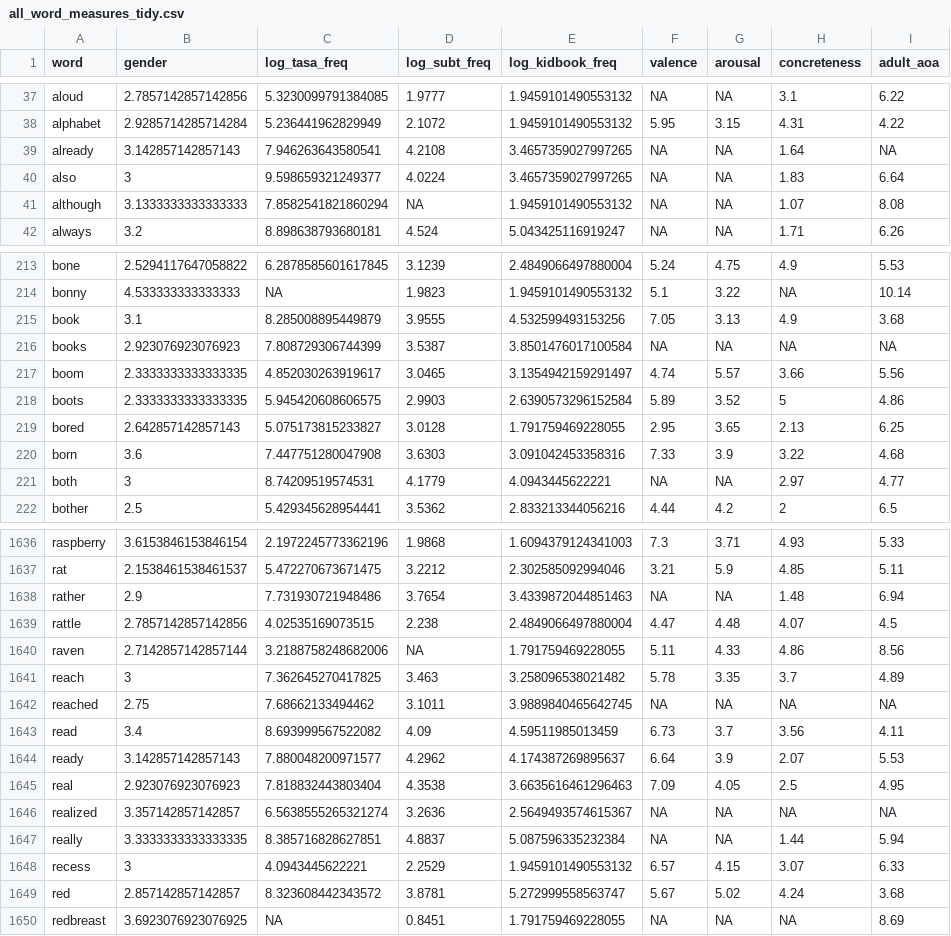
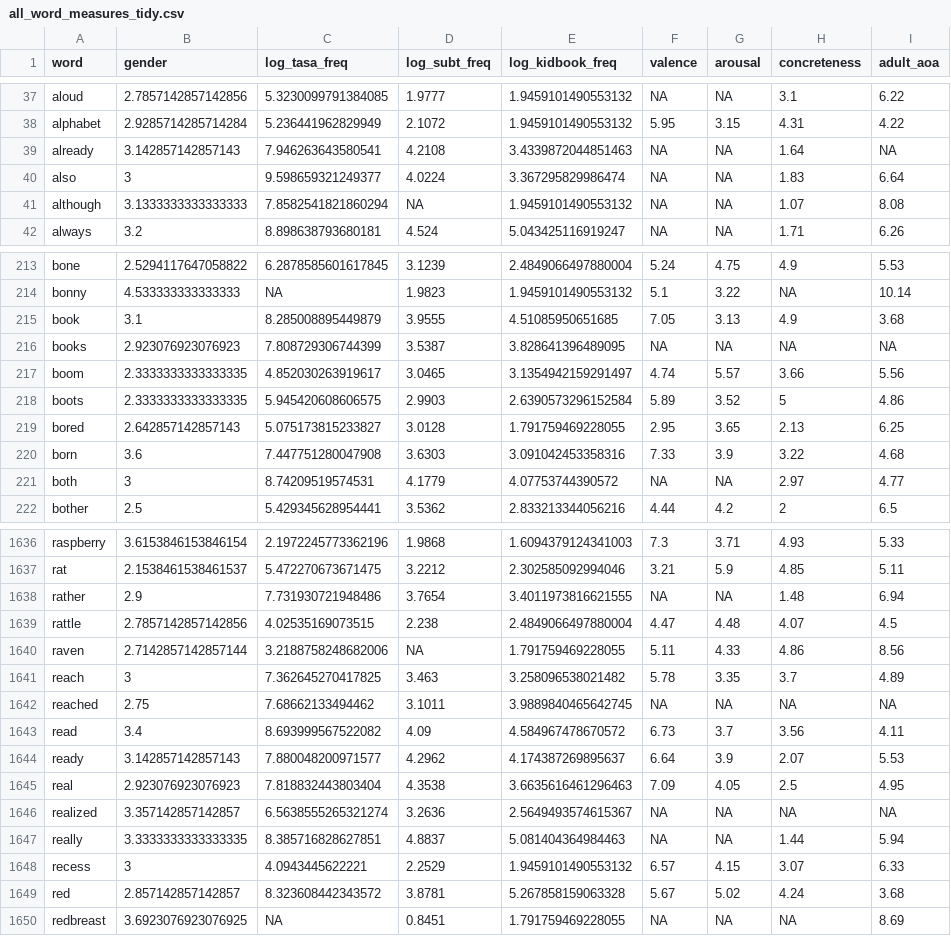
Before and after one commit to mllewis/WCBC_GENDER, a CSV file: data/processed/words/all_word_measures_tidy.csv, drawn as a sheet; only a part is shown, gaps mark what is left out; the diff covers the shown part only.

```diff
--- a/data/processed/words/all_word_measures_tidy.csv
+++ b/data/processed/words/all_word_measures_tidy.csv
@@ -38,4 +38,4 @@ aloud,2.7857142857142856,5.3230099791384085,1.9777,1.9459101490553132,NA,NA,3.1,
 alphabet,2.9285714285714284,5.236441962829949,2.1072,1.9459101490553132,5.95,3.15,4.31,4.22
-already,3.142857142857143,7.946263643580541,4.2108,3.4657359027997265,NA,NA,1.64,NA
-also,3,9.598659321249377,4.0224,3.4657359027997265,NA,NA,1.83,6.64
+already,3.142857142857143,7.946263643580541,4.2108,3.4339872044851463,NA,NA,1.64,NA
+also,3,9.598659321249377,4.0224,3.367295829986474,NA,NA,1.83,6.64
 although,3.1333333333333333,7.8582541821860294,NA,1.9459101490553132,NA,NA,1.07,8.08
@@ -214,4 +214,4 @@ bone,2.5294117647058822,6.2878585601617845,3.1239,2.4849066497880004,5.24,4.75,4
 bonny,4.533333333333333,NA,1.9823,1.9459101490553132,5.1,3.22,NA,10.14
-book,3.1,8.285008895449879,3.9555,4.532599493153256,7.05,3.13,4.9,3.68
-books,2.923076923076923,7.808729306744399,3.5387,3.8501476017100584,NA,NA,NA,NA
+book,3.1,8.285008895449879,3.9555,4.51085950651685,7.05,3.13,4.9,3.68
+books,2.923076923076923,7.808729306744399,3.5387,3.828641396489095,NA,NA,NA,NA
 boom,2.3333333333333335,4.852030263919617,3.0465,3.1354942159291497,4.74,5.57,3.66,5.56
@@ -220,3 +220,3 @@ bored,2.642857142857143,5.075173815233827,3.0128,1.791759469228055,2.95,3.65,2.1
 born,3.6,7.447751280047908,3.6303,3.091042453358316,7.33,3.9,3.22,4.68
-both,3,8.74209519574531,4.1779,4.0943445622221,NA,NA,2.97,4.77
+both,3,8.74209519574531,4.1779,4.07753744390572,NA,NA,2.97,4.77
 bother,2.5,5.429345628954441,3.5362,2.833213344056216,4.44,4.2,2,6.5
@@ -1637,3 +1637,3 @@ raspberry,3.6153846153846154,2.1972245773362196,1.9868,1.6094379124341003,7.3,3.
 rat,2.1538461538461537,5.472270673671475,3.2212,2.302585092994046,3.21,5.9,4.85,5.11
-rather,2.9,7.731930721948486,3.7654,3.4339872044851463,NA,NA,1.48,6.94
+rather,2.9,7.731930721948486,3.7654,3.4011973816621555,NA,NA,1.48,6.94
 rattle,2.7857142857142856,4.02535169073515,2.238,2.4849066497880004,4.47,4.48,4.07,4.5
@@ -1642,3 +1642,3 @@ reach,3,7.362645270417825,3.463,3.258096538021482,5.78,3.35,3.7,4.89
 reached,2.75,7.68662133494462,3.1011,3.9889840465642745,NA,NA,NA,NA
-read,3.4,8.693999567522082,4.09,4.59511985013459,6.73,3.7,3.56,4.11
+read,3.4,8.693999567522082,4.09,4.584967478670572,6.73,3.7,3.56,4.11
 ready,3.142857142857143,7.880048200971577,4.2962,4.174387269895637,6.64,3.9,2.07,5.53
@@ -1646,5 +1646,5 @@ real,2.923076923076923,7.818832443803404,4.3538,3.6635616461296463,7.09,4.05,2.5
 realized,3.357142857142857,6.5638555265321274,3.2636,2.5649493574615367,NA,NA,NA,NA
-really,3.3333333333333335,8.385716828627851,4.8837,5.087596335232384,NA,NA,1.44,5.94
+really,3.3333333333333335,8.385716828627851,4.8837,5.081404364984463,NA,NA,1.44,5.94
 recess,3,4.0943445622221,2.2529,1.9459101490553132,6.57,4.15,3.07,6.33
-red,2.857142857142857,8.323608442343572,3.8781,5.272999558563747,5.67,5.02,4.24,3.68
+red,2.857142857142857,8.323608442343572,3.8781,5.267858159063328,5.67,5.02,4.24,3.68
 redbreast,3.6923076923076925,NA,0.8451,1.791759469228055,NA,NA,NA,8.69
```
Also changed, not shown: 127 edited cells elsewhere in this file, data/processed/other/audience_mixed_effect_models.csv, data/processed/words/gender_regression_models.csv, 13 other files.
